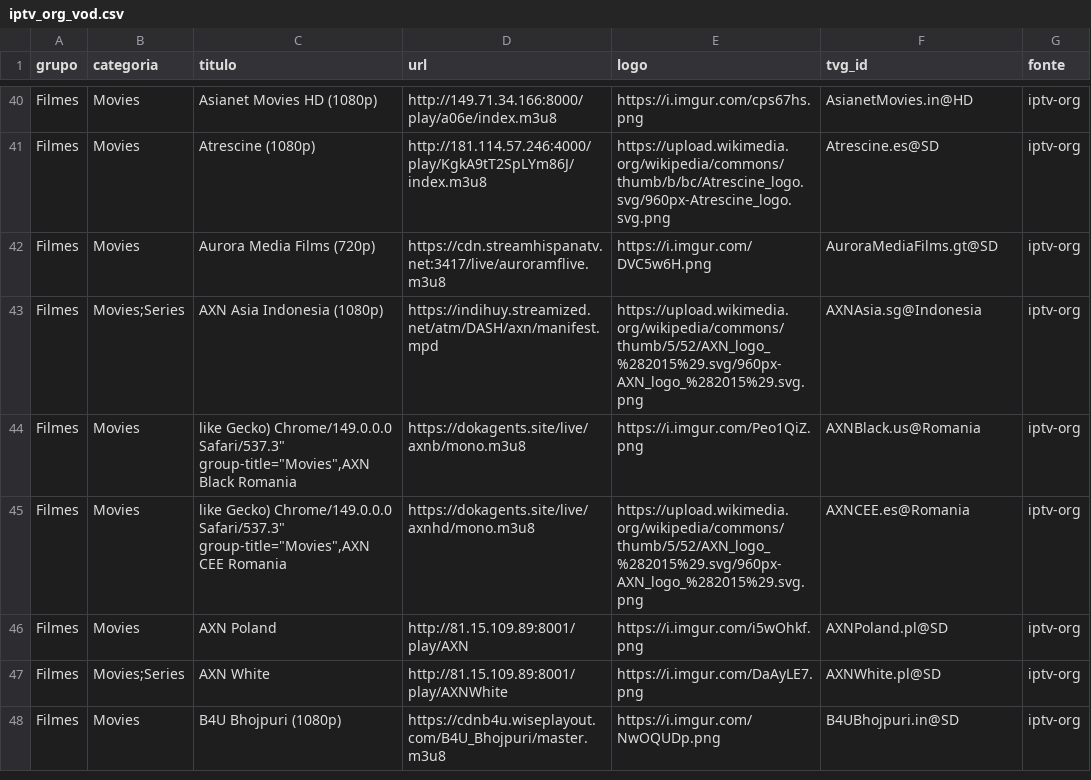
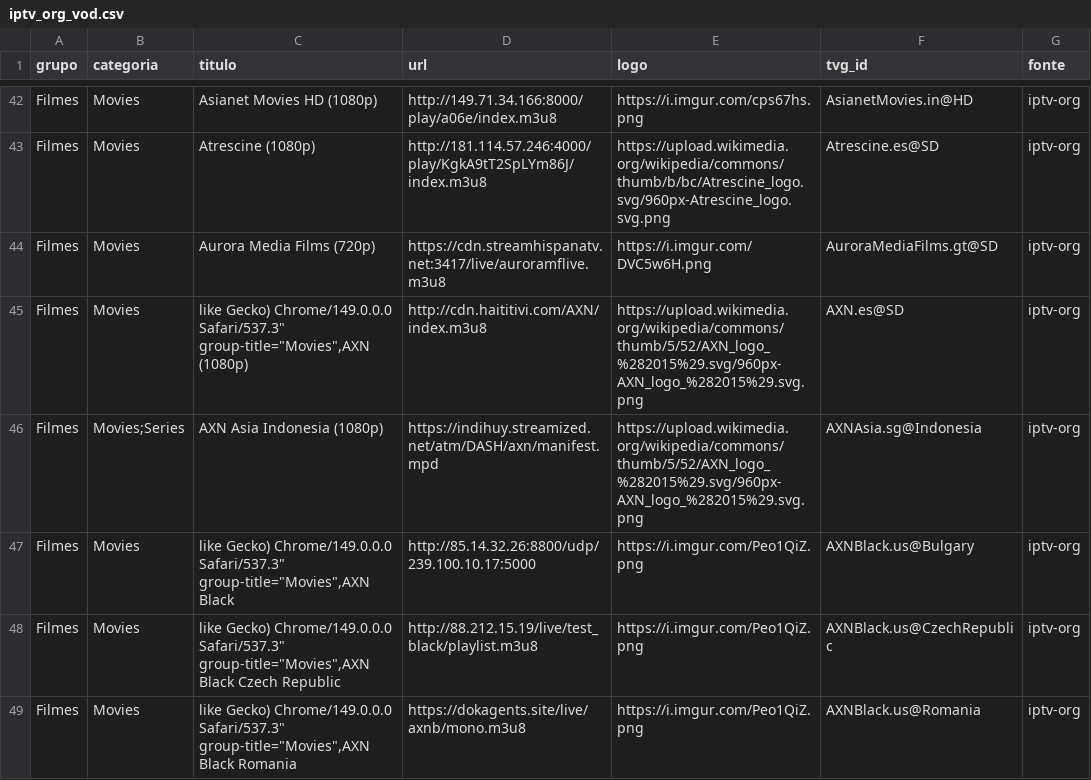
Before and after one commit to kaykewf13/animeout, a CSV file: sources/iptv_org_vod.csv, drawn as a sheet; only a part is shown, gaps mark what is left out; the shorter side is filled out with more unchanged rows; the diff covers the shown part only.

Commit message:
auto update live + stable VOD

```diff
--- a/sources/iptv_org_vod.csv
+++ b/sources/iptv_org_vod.csv
@@ -42,3 +44,6 @@ Filmes,Movies,Atrescine (1080p),http://181.114.57.246:4000/play/KgkA9tT2SpLYm86J
 Filmes,Movies,Aurora Media Films (720p),https://cdn.streamhispanatv.net:3417/live/auroramflive.m3u8,https://i.imgur.com/DVC5w6H.png,AuroraMediaFilms.gt@SD,iptv-org
+Filmes,Movies,"like Gecko) Chrome/149.0.0.0 Safari/537.3"" group-title=""Movies"",AXN (1080p)",http://cdn.haititivi.com/AXN/index.m3u8,https://upload.wikimedia.org/wikipedia/commons/thumb/5/52/AXN_logo_%282015%29.svg/960px-AXN_logo_%282015%29.svg.png,AXN.es@SD,iptv-org
 Filmes,Movies;Series,AXN Asia Indonesia (1080p),https://indihuy.streamized.net/atm/DASH/axn/manifest.mpd,https://upload.wikimedia.org/wikipedia/commons/thumb/5/52/AXN_logo_%282015%29.svg/960px-AXN_logo_%282015%29.svg.png,AXNAsia.sg@Indonesia,iptv-org
+Filmes,Movies,"like Gecko) Chrome/149.0.0.0 Safari/537.3"" group-title=""Movies"",AXN Black",http://85.14.32.26:8800/udp/239.100.10.17:5000,https://i.imgur.com/Peo1QiZ.png,AXNBlack.us@Bulgary,iptv-org
+Filmes,Movies,"like Gecko) Chrome/149.0.0.0 Safari/537.3"" group-title=""Movies"",AXN Black Czech Republic",http://88.212.15.19/live/test_black/playlist.m3u8,https://i.imgur.com/Peo1QiZ.png,AXNBlack.us@CzechRepublic,iptv-org
 Filmes,Movies,"like Gecko) Chrome/149.0.0.0 Safari/537.3"" group-title=""Movies"",AXN Black Romania",https://dokagents.site/live/axnb/mono.m3u8,https://i.imgur.com/Peo1QiZ.png,AXNBlack.us@Romania,iptv-org
```
Also changed, not shown: 14 added rows and 5 edited cells elsewhere in this file, 2 other files.
